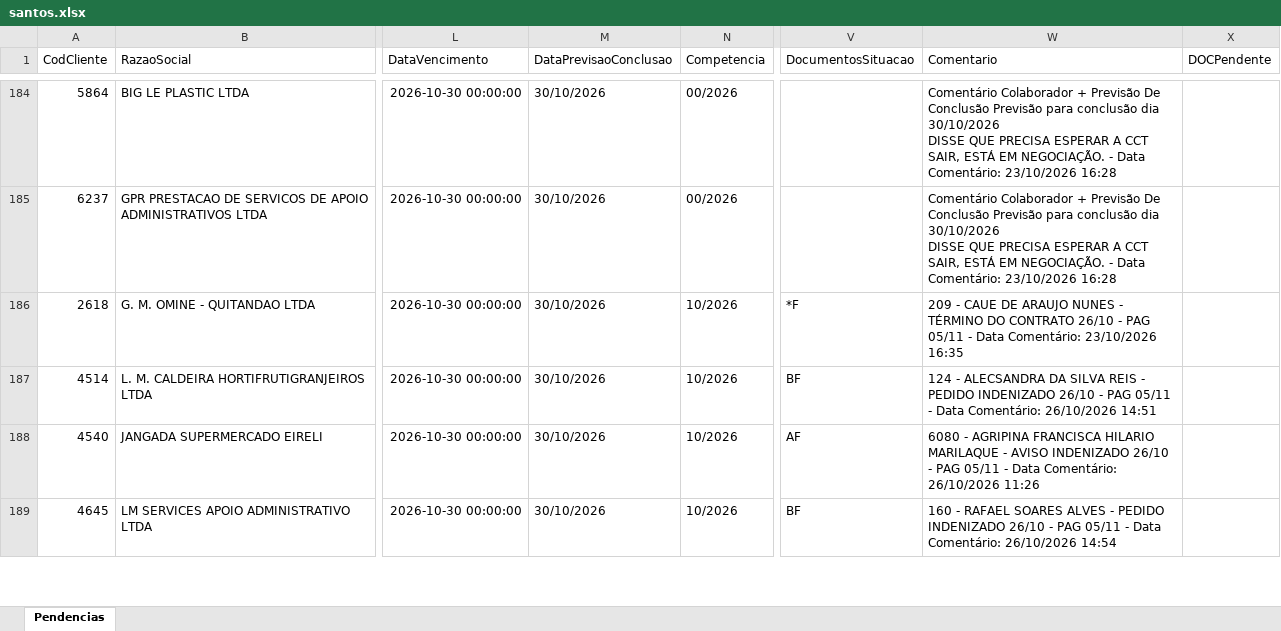
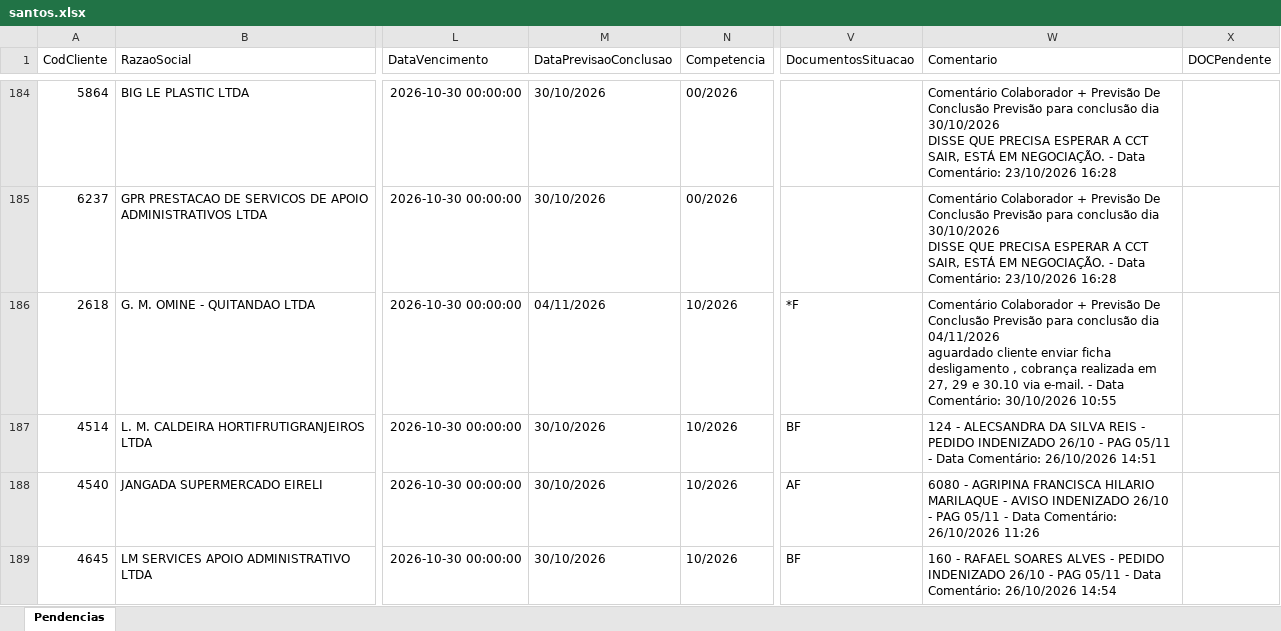
Before and after one commit to Controladoria-MG/Portal-das-tarefas, an Excel workbook: dados/base/santos.xlsx, sheet Pendencias, drawn as a sheet; only a part is shown, gaps mark what is left out; values as stored, in another font and other column widths than the file's, no borders; ↵ is a line break in a cell; the diff names each change by its address in the sheet, - before the commit and + after, or states it on an @@ line.

```diff
--- a/dados/base/santos.xlsx (sheet Pendencias)
+++ b/dados/base/santos.xlsx (sheet Pendencias)
-M186 (DataPrevisaoConclusao): 30/10/2026
+M186 (DataPrevisaoConclusao): 04/11/2026
-W186 (Comentario): 209 - CAUE DE ARAUJO NUNES - TÉRMINO DO CONTRATO 26/10 - PAG 05/11 - Data Comentário: 23/10/2026 16:35
+W186 (Comentario): Comentário Colaborador + Previsão De Conclusão Previsão para conclusão dia 04/11/2026 ↵ aguardado cliente enviar ficha desligamento , cobrança realizada em 27, 29 e 30.10 via e-mail. - Data Comentário: 30/10/2026 10:55
```
Also changed, not shown: dados/base/bpo.xlsx, dados/base/goias.xlsx, 3 other files.
